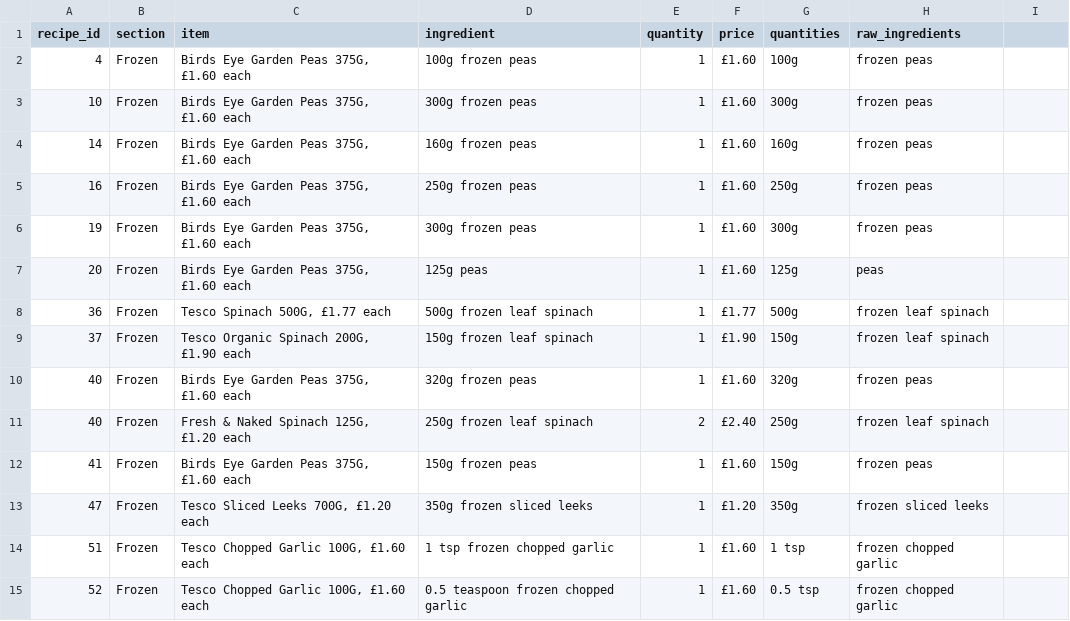
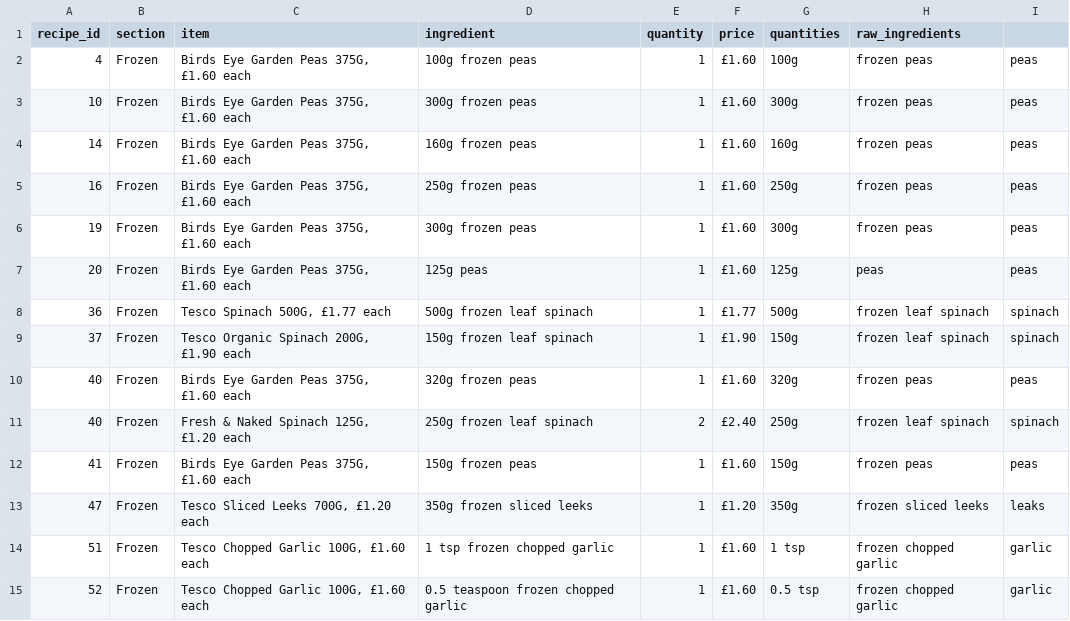
Before and after one commit to camdobbie/RecipeRecommend, a CSV file: Categories_Ingredients/Frozen.csv, drawn as a sheet; only a part is shown; the diff covers the shown part only.

```diff
--- a/Categories_Ingredients/Frozen.csv
+++ b/Categories_Ingredients/Frozen.csv
@@ -2,14 +2,14 @@
-4,Frozen,"Birds Eye Garden Peas 375G, £1.60 each",100g frozen peas,1,£1.60,100g,frozen peas
-10,Frozen,"Birds Eye Garden Peas 375G, £1.60 each",300g frozen peas,1,£1.60,300g,frozen peas
-14,Frozen,"Birds Eye Garden Peas 375G, £1.60 each",160g frozen peas,1,£1.60,160g,frozen peas
-16,Frozen,"Birds Eye Garden Peas 375G, £1.60 each",250g frozen peas,1,£1.60,250g,frozen peas
-19,Frozen,"Birds Eye Garden Peas 375G, £1.60 each",300g frozen peas,1,£1.60,300g,frozen peas
-20,Frozen,"Birds Eye Garden Peas 375G, £1.60 each",125g peas,1,£1.60,125g,peas
-36,Frozen,"Tesco Spinach 500G, £1.77 each",500g frozen leaf spinach,1,£1.77,500g,frozen leaf spinach
-37,Frozen,"Tesco Organic Spinach 200G, £1.90 each",150g frozen leaf spinach,1,£1.90,150g,frozen leaf spinach
-40,Frozen,"Birds Eye Garden Peas 375G, £1.60 each",320g frozen peas,1,£1.60,320g,frozen peas
-40,Frozen,"Fresh & Naked Spinach 125G, £1.20 each",250g frozen leaf spinach,2,£2.40,250g,frozen leaf spinach
-41,Frozen,"Birds Eye Garden Peas 375G, £1.60 each",150g frozen peas,1,£1.60,150g,frozen peas
-47,Frozen,"Tesco Sliced Leeks 700G, £1.20 each",350g frozen sliced leeks,1,£1.20,350g,frozen sliced leeks
-51,Frozen,"Tesco Chopped Garlic 100G, £1.60 each",1 tsp frozen chopped garlic,1,£1.60,1 tsp,frozen chopped garlic
-52,Frozen,"Tesco Chopped Garlic 100G, £1.60 each",0.5 teaspoon frozen chopped garlic,1,£1.60,0.5 tsp,frozen chopped garlic
+4,Frozen,"Birds Eye Garden Peas 375G, £1.60 each",100g frozen peas,1,£1.60,100g,frozen peas,peas
+10,Frozen,"Birds Eye Garden Peas 375G, £1.60 each",300g frozen peas,1,£1.60,300g,frozen peas,peas
+14,Frozen,"Birds Eye Garden Peas 375G, £1.60 each",160g frozen peas,1,£1.60,160g,frozen peas,peas
+16,Frozen,"Birds Eye Garden Peas 375G, £1.60 each",250g frozen peas,1,£1.60,250g,frozen peas,peas
+19,Frozen,"Birds Eye Garden Peas 375G, £1.60 each",300g frozen peas,1,£1.60,300g,frozen peas,peas
+20,Frozen,"Birds Eye Garden Peas 375G, £1.60 each",125g peas,1,£1.60,125g,peas,peas
+36,Frozen,"Tesco Spinach 500G, £1.77 each",500g frozen leaf spinach,1,£1.77,500g,frozen leaf spinach,spinach
+37,Frozen,"Tesco Organic Spinach 200G, £1.90 each",150g frozen leaf spinach,1,£1.90,150g,frozen leaf spinach,spinach
+40,Frozen,"Birds Eye Garden Peas 375G, £1.60 each",320g frozen peas,1,£1.60,320g,frozen peas,peas
+40,Frozen,"Fresh & Naked Spinach 125G, £1.20 each",250g frozen leaf spinach,2,£2.40,250g,frozen leaf spinach,spinach
+41,Frozen,"Birds Eye Garden Peas 375G, £1.60 each",150g frozen peas,1,£1.60,150g,frozen peas,peas
+47,Frozen,"Tesco Sliced Leeks 700G, £1.20 each",350g frozen sliced leeks,1,£1.20,350g,frozen sliced leeks,leaks
+51,Frozen,"Tesco Chopped Garlic 100G, £1.60 each",1 tsp frozen chopped garlic,1,£1.60,1 tsp,frozen chopped garlic,garlic
+52,Frozen,"Tesco Chopped Garlic 100G, £1.60 each",0.5 teaspoon frozen chopped garlic,1,£1.60,0.5 tsp,frozen chopped garlic,garlic
```
Also changed, not shown: 23 edited cells elsewhere in this file, Categories_Ingredients/Canned_foods.csv, Categories_Ingredients/Meats_and_seafood.csv, 1 other file.
